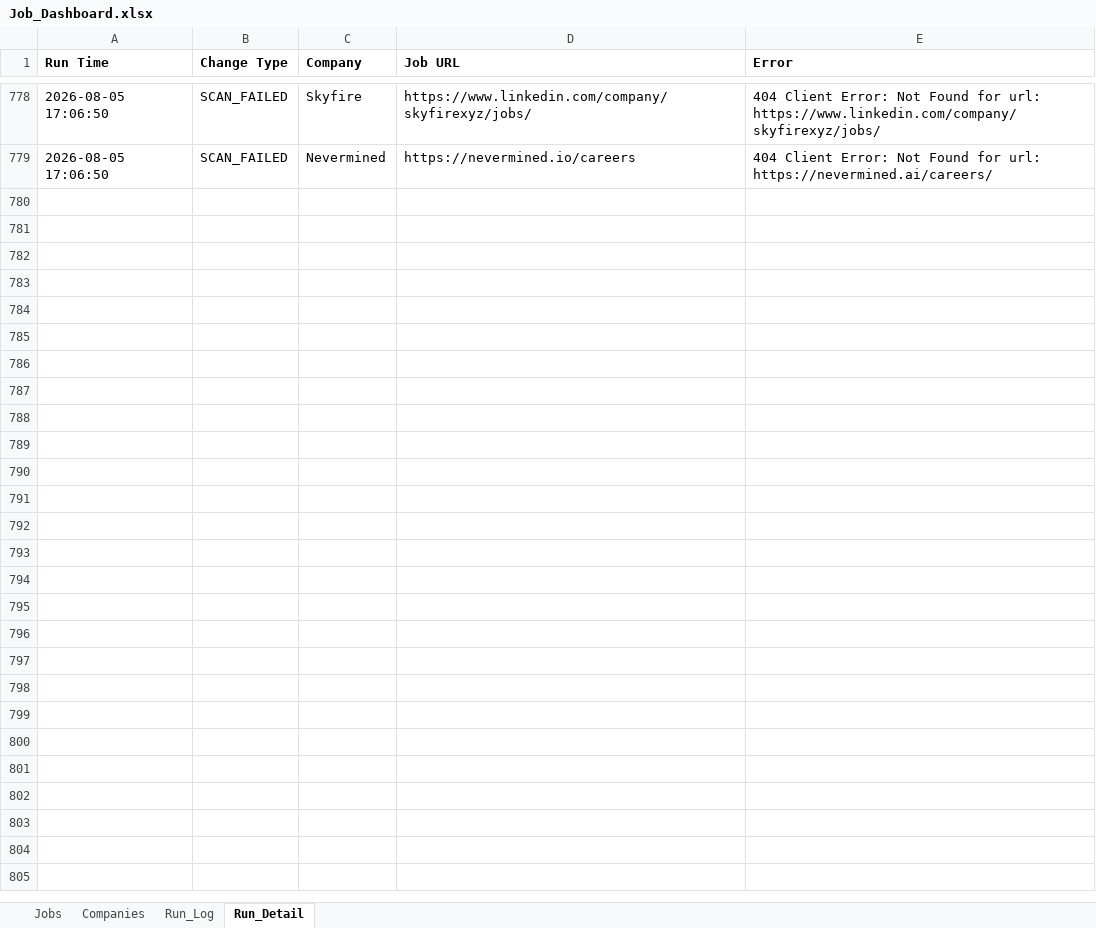
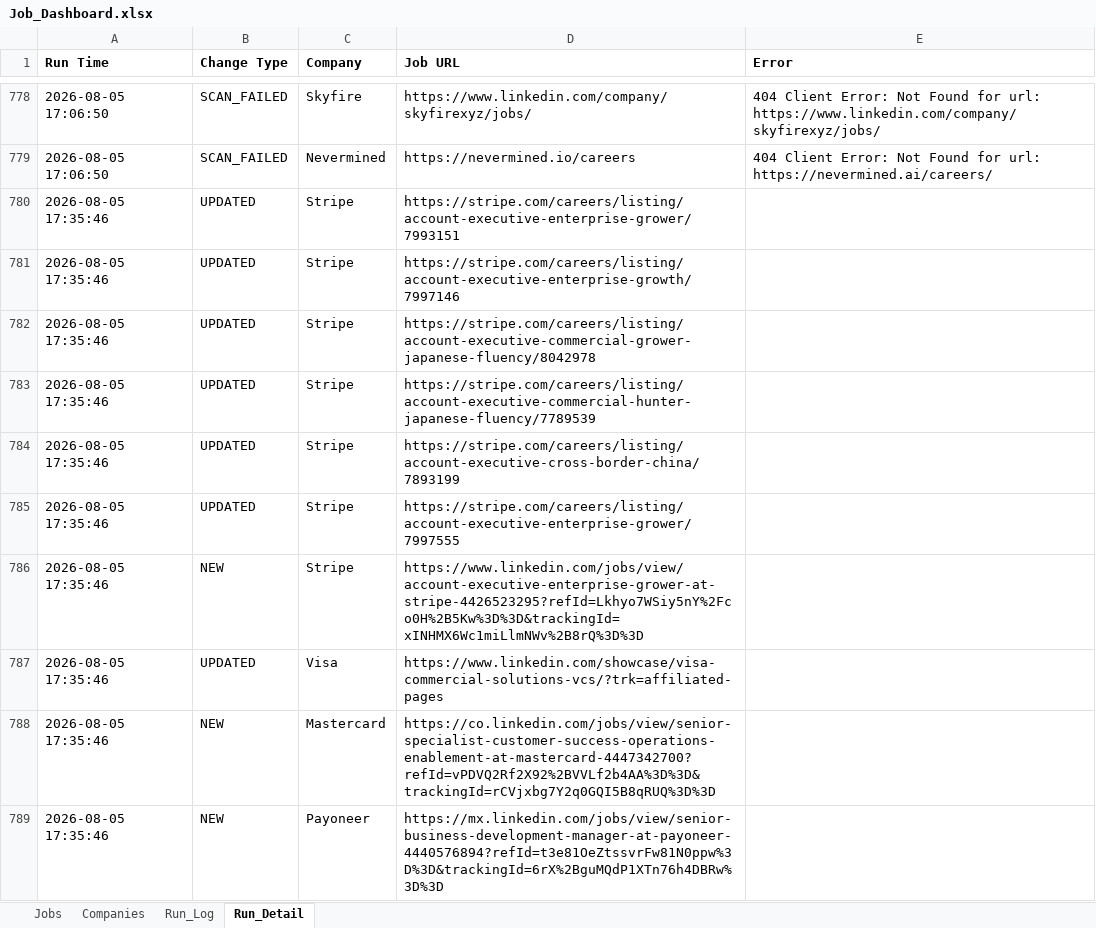
Before and after one commit to sabrinahan93-byte/PCIP, an Excel workbook: output/Job_Dashboard.xlsx, sheet Run_Detail, drawn as a sheet; only a part is shown, gaps mark what is left out; values as stored, in another font and other column widths than the file's, no borders; the diff covers the shown part only; the diff names each change by its address in the sheet, - before the commit and + after, or states it on an @@ line.

```diff
--- a/output/Job_Dashboard.xlsx (sheet Run_Detail)
+++ b/output/Job_Dashboard.xlsx (sheet Run_Detail)
+row 780: 2026-08-05 17:35:46 | UPDATED | Stripe | https://stripe.com/careers/listing/account-executive-enterprise-grower/7993151
+row 781: 2026-08-05 17:35:46 | UPDATED | Stripe | https://stripe.com/careers/listing/account-executive-enterprise-growth/7997146
+row 782: 2026-08-05 17:35:46 | UPDATED | Stripe | https://stripe.com/careers/listing/account-executive-commercial-grower-japanese-fluency/8042978
+row 783: 2026-08-05 17:35:46 | UPDATED | Stripe | https://stripe.com/careers/listing/account-executive-commercial-hunter-japanese-fluency/7789539
+row 784: 2026-08-05 17:35:46 | UPDATED | Stripe | https://stripe.com/careers/listing/account-executive-cross-border-china/7893199
+row 785: 2026-08-05 17:35:46 | UPDATED | Stripe | https://stripe.com/careers/listing/account-executive-enterprise-grower/7997555
+row 786: 2026-08-05 17:35:46 | NEW | Stripe | https://www.linkedin.com/jobs/view/account-executive-enterprise-grower-at-stripe-4426523295?refId=Lkhyo7WSiy5nY%2Fco0H%2B5Kw%3D%3D&trackingId=xINHMX6Wc1miLlmNWv%2B8rQ%3D%3D
+row 787: 2026-08-05 17:35:46 | UPDATED | Visa | https://www.linkedin.com/showcase/visa-commercial-solutions-vcs/?trk=affiliated-pages
+row 788: 2026-08-05 17:35:46 | NEW | Mastercard | https://co.linkedin.com/jobs/view/senior-specialist-customer-success-operations-enablement-at-mastercard-4447342700?refId=vPDVQ2Rf2X92%2BVVLf2b4AA%3D%3D&trackingId=rCVjxbg7Y2q0GQI5B8qRUQ%3D%3D
+row 789: 2026-08-05 17:35:46 | NEW | Payoneer | https://mx.linkedin.com/jobs/view/senior-business-development-manager-at-payoneer-4440576894?refId=t3e81OeZtssvrFw81N0ppw%3D%3D&trackingId=6rX%2BguMQdP1XTn76h4DBRw%3D%3D
```
Also changed, not shown: 115 added rows elsewhere in this sheet, sheet Jobs, sheet Run_Log, 1 other file.
